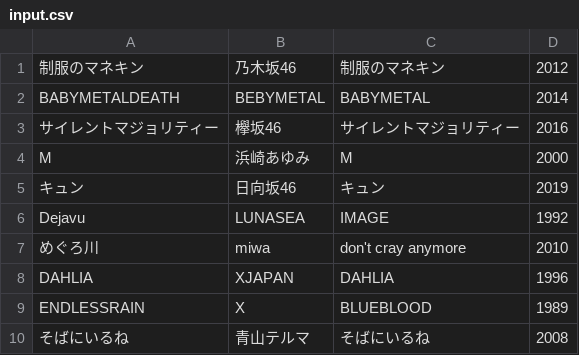
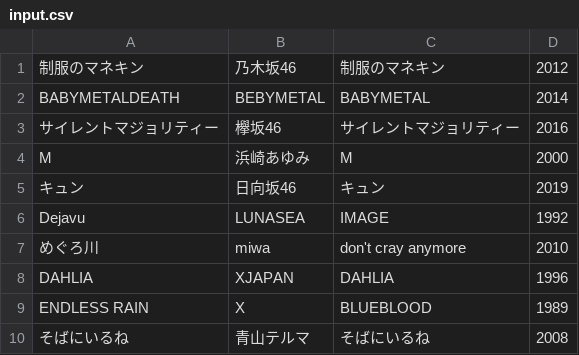
Before and after one commit to matsushinDB11/Java-class, a CSV file: 07-09/src/Kadai01/input.csv, drawn as a sheet.

```diff
--- a/07-09/src/Kadai01/input.csv
+++ b/07-09/src/Kadai01/input.csv
@@ -8,3 +8,3 @@ Dejavu,LUNASEA,IMAGE,1992
 DAHLIA,XJAPAN,DAHLIA,1996
-ENDLESSRAIN,X,BLUEBLOOD,1989
+ENDLESS RAIN,X,BLUEBLOOD,1989
 そばにいるね,青山テルマ,そばにいるね,2008
```
Also changed, not shown: 1 other file.
